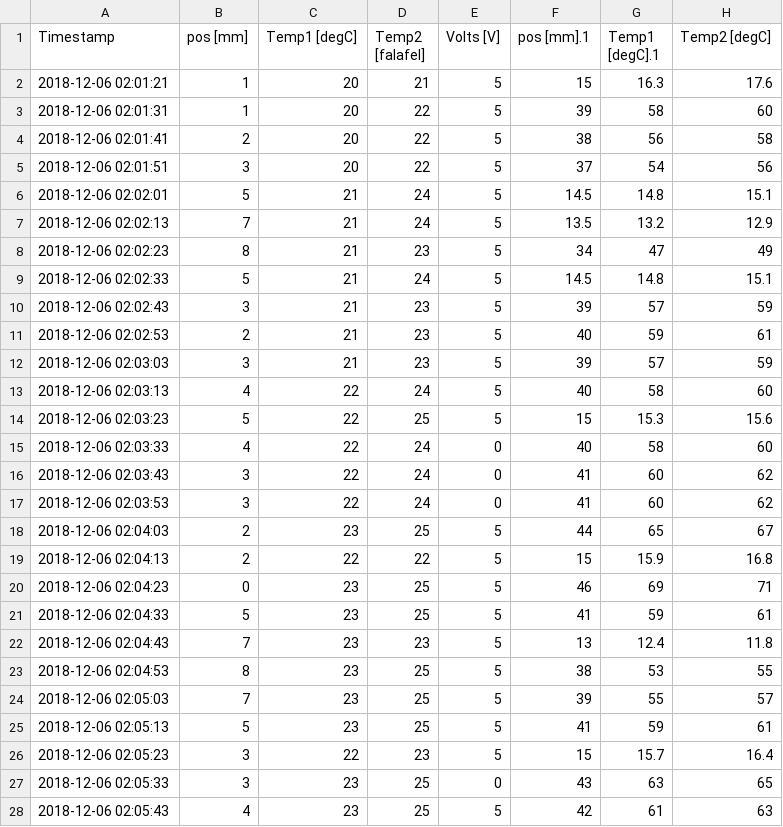
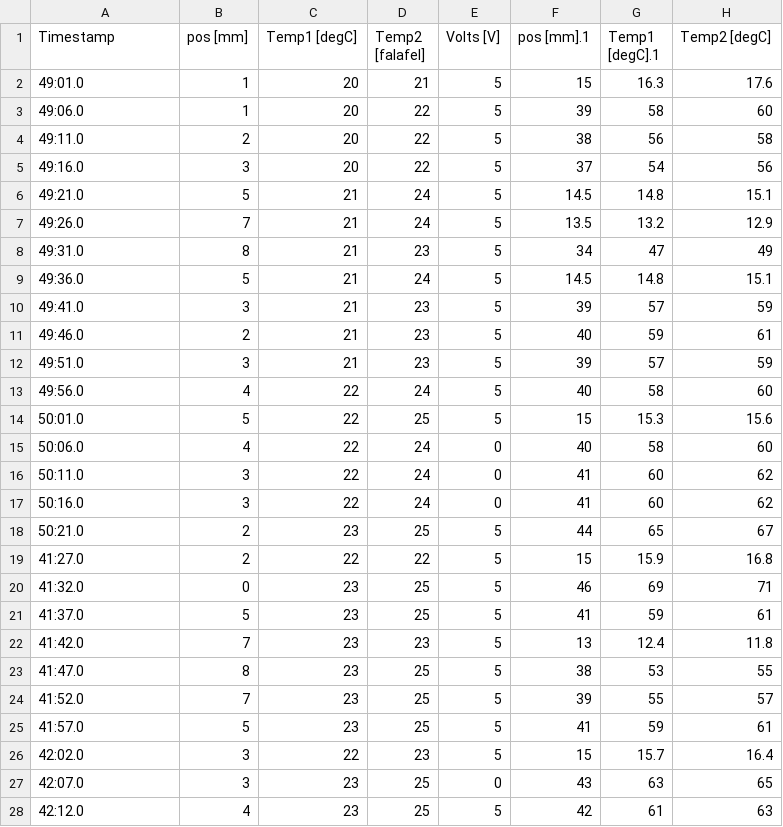
Before and after one commit to rysoseeryous/Telemetry-Grapher, a CSV file: Test.csv, drawn as a sheet; only a part is shown; the diff covers the shown part only; the diff names each change by its address in the sheet, - before the commit and + after, or states it on an @@ line.

```diff
--- a/Test.csv
+++ b/Test.csv
-A2 (Timestamp): 2018-12-06 02:01:21
+A2 (Timestamp): 49:01.0
-A3 (Timestamp): 2018-12-06 02:01:31
+A3 (Timestamp): 49:06.0
-A4 (Timestamp): 2018-12-06 02:01:41
+A4 (Timestamp): 49:11.0
-A5 (Timestamp): 2018-12-06 02:01:51
+A5 (Timestamp): 49:16.0
-A6 (Timestamp): 2018-12-06 02:02:01
+A6 (Timestamp): 49:21.0
-A7 (Timestamp): 2018-12-06 02:02:13
+A7 (Timestamp): 49:26.0
-A8 (Timestamp): 2018-12-06 02:02:23
+A8 (Timestamp): 49:31.0
-A9 (Timestamp): 2018-12-06 02:02:33
+A9 (Timestamp): 49:36.0
-A10 (Timestamp): 2018-12-06 02:02:43
+A10 (Timestamp): 49:41.0
-A11 (Timestamp): 2018-12-06 02:02:53
+A11 (Timestamp): 49:46.0
-A12 (Timestamp): 2018-12-06 02:03:03
+A12 (Timestamp): 49:51.0
-A13 (Timestamp): 2018-12-06 02:03:13
+A13 (Timestamp): 49:56.0
-A14 (Timestamp): 2018-12-06 02:03:23
+A14 (Timestamp): 50:01.0
-A15 (Timestamp): 2018-12-06 02:03:33
+A15 (Timestamp): 50:06.0
-A16 (Timestamp): 2018-12-06 02:03:43
+A16 (Timestamp): 50:11.0
-A17 (Timestamp): 2018-12-06 02:03:53
+A17 (Timestamp): 50:16.0
-A18 (Timestamp): 2018-12-06 02:04:03
+A18 (Timestamp): 50:21.0
-A19 (Timestamp): 2018-12-06 02:04:13
+A19 (Timestamp): 41:27.0
-A20 (Timestamp): 2018-12-06 02:04:23
+A20 (Timestamp): 41:32.0
-A21 (Timestamp): 2018-12-06 02:04:33
+A21 (Timestamp): 41:37.0
-A22 (Timestamp): 2018-12-06 02:04:43
+A22 (Timestamp): 41:42.0
-A23 (Timestamp): 2018-12-06 02:04:53
+A23 (Timestamp): 41:47.0
-A24 (Timestamp): 2018-12-06 02:05:03
+A24 (Timestamp): 41:52.0
-A25 (Timestamp): 2018-12-06 02:05:13
+A25 (Timestamp): 41:57.0
-A26 (Timestamp): 2018-12-06 02:05:23
+A26 (Timestamp): 42:02.0
-A27 (Timestamp): 2018-12-06 02:05:33
+A27 (Timestamp): 42:07.0
-A28 (Timestamp): 2018-12-06 02:05:43
+A28 (Timestamp): 42:12.0
```
Also changed, not shown: 12 edited cells elsewhere in this file, 3 other files.
